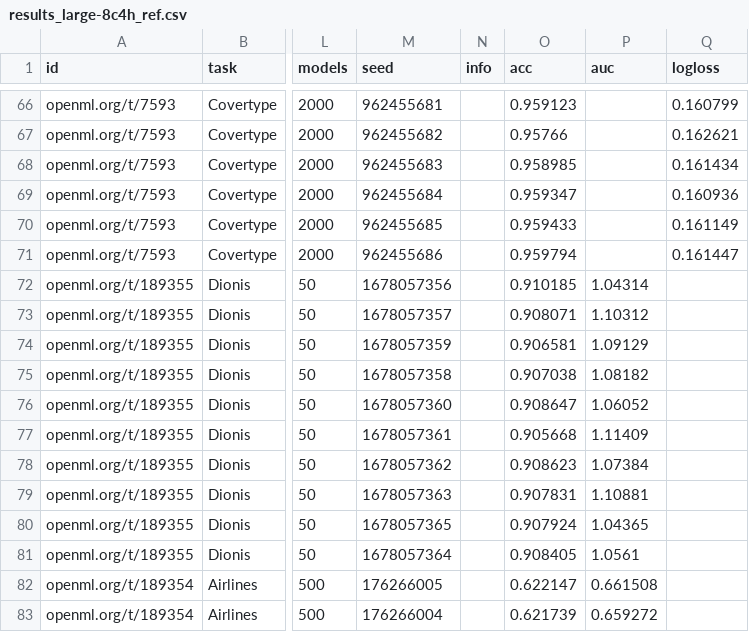
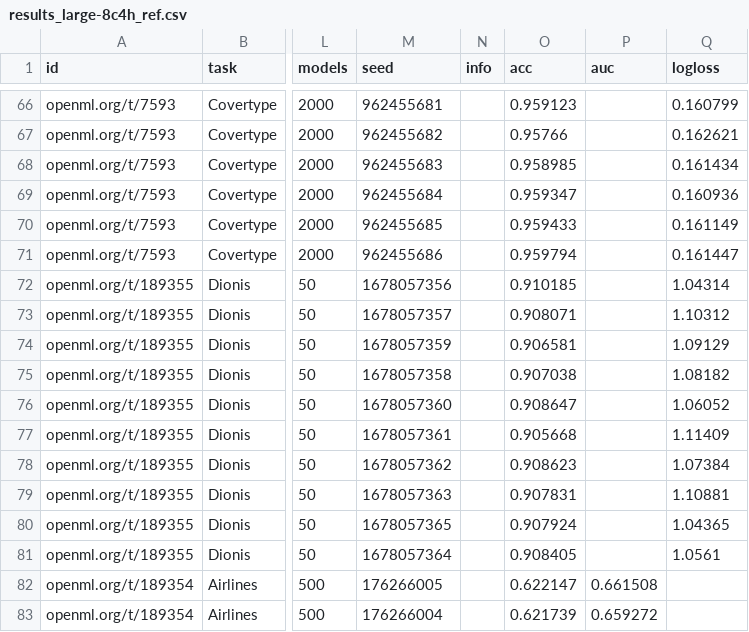
Before and after one commit to openml/automlbenchmark, a CSV file: reports/results_large-8c4h_ref.csv, drawn as a sheet; only a part is shown, gaps mark what is left out; the diff names each change by its address in the sheet, - before the commit and + after, or states it on an @@ line.

```diff
--- a/reports/results_large-8c4h_ref.csv
+++ b/reports/results_large-8c4h_ref.csv
-P72 (auc): 1.04314
+P72 (auc): (empty)
-Q72 (logloss): (empty)
+Q72 (logloss): 1.04314
-P73 (auc): 1.10312
+P73 (auc): (empty)
-Q73 (logloss): (empty)
+Q73 (logloss): 1.10312
-P74 (auc): 1.09129
+P74 (auc): (empty)
-Q74 (logloss): (empty)
+Q74 (logloss): 1.09129
-P75 (auc): 1.08182
+P75 (auc): (empty)
-Q75 (logloss): (empty)
+Q75 (logloss): 1.08182
-P76 (auc): 1.06052
+P76 (auc): (empty)
-Q76 (logloss): (empty)
+Q76 (logloss): 1.06052
-P77 (auc): 1.11409
+P77 (auc): (empty)
-Q77 (logloss): (empty)
+Q77 (logloss): 1.11409
-P78 (auc): 1.07384
+P78 (auc): (empty)
-Q78 (logloss): (empty)
+Q78 (logloss): 1.07384
-P79 (auc): 1.10881
+P79 (auc): (empty)
-Q79 (logloss): (empty)
+Q79 (logloss): 1.10881
-P80 (auc): 1.04365
+P80 (auc): (empty)
-Q80 (logloss): (empty)
+Q80 (logloss): 1.04365
-P81 (auc): 1.0561
+P81 (auc): (empty)
-Q81 (logloss): (empty)
+Q81 (logloss): 1.0561
```
Also changed, not shown: reports/results_medium-8c1h.csv, reports/results_medium-8c1h_ref.csv, 15 other files.
